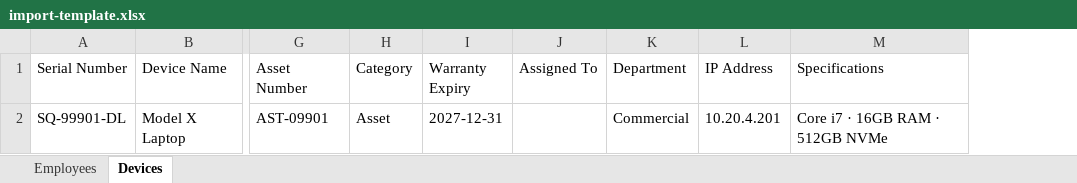
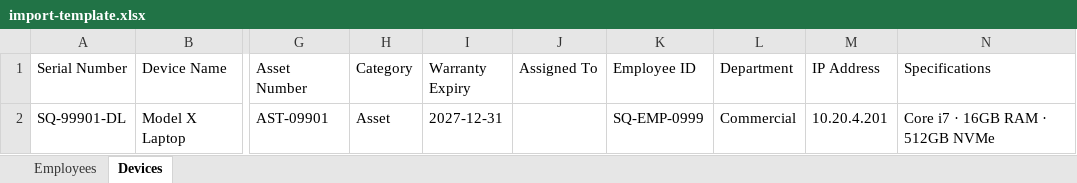
Before and after one commit to Saif20888/Square_Project, an Excel workbook: square-frontend/public/import-template.xlsx, sheet Devices, drawn as a sheet; only a part is shown, gaps mark what is left out; values as stored, in another font and other column widths than the file's, no borders; the diff names each change by its address in the sheet, - before the commit and + after, or states it on an @@ line.

Commit message:
Add import mode selector, employee-ID device linking, drop DOB from template
- ImportPanel: three import modes (Employees & devices / Employees only /
  Devices only) filter recognized sheets before validation — a file with
  both sheets can now be imported partially without touching the other side
- Devices sheet: new Employee ID column links a device to its owner by
  exact ID match, with "Assigned To" (name/e-mail/username) as a fuzzy
  fallback when ID isn't given — ID matching is more reliable for partial
  data than name matching
- Employees sheet: removed the Date of Birth column/field, per request
- Regenerated import-template.xlsx to match (DOB column dropped, Employee
  ID column added to Devices, with column widths for readability)

```diff
--- a/square-frontend/public/import-template.xlsx (sheet Devices)
+++ b/square-frontend/public/import-template.xlsx (sheet Devices)
+column K (Employee ID), row 2: SQ-EMP-0999
```
Also changed, not shown: sheet Employees, 1 other file.
